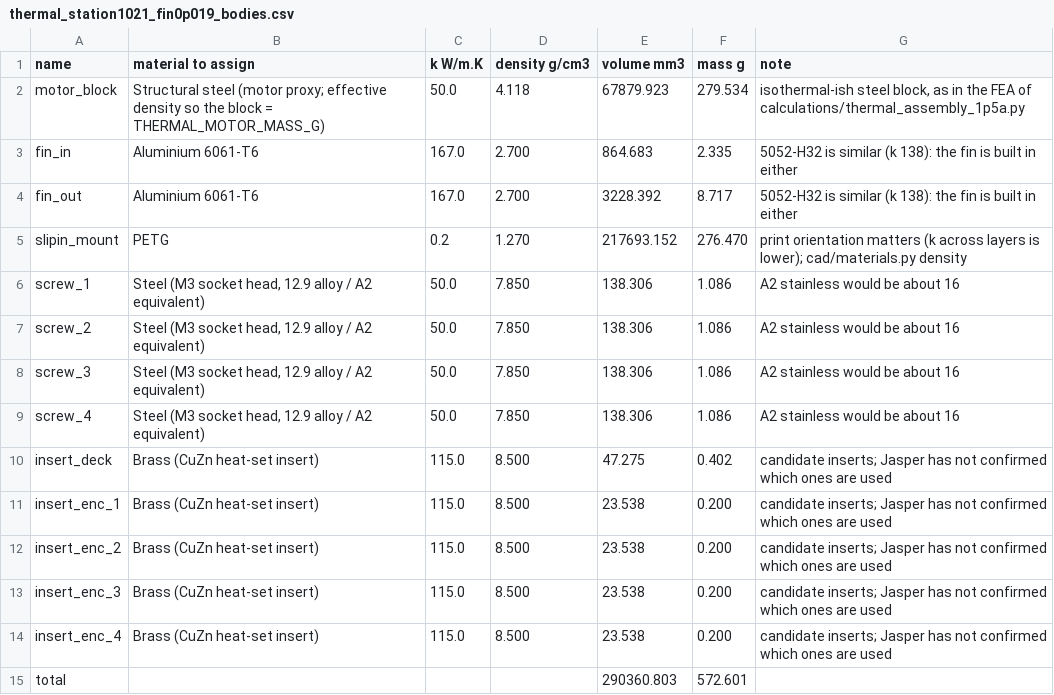
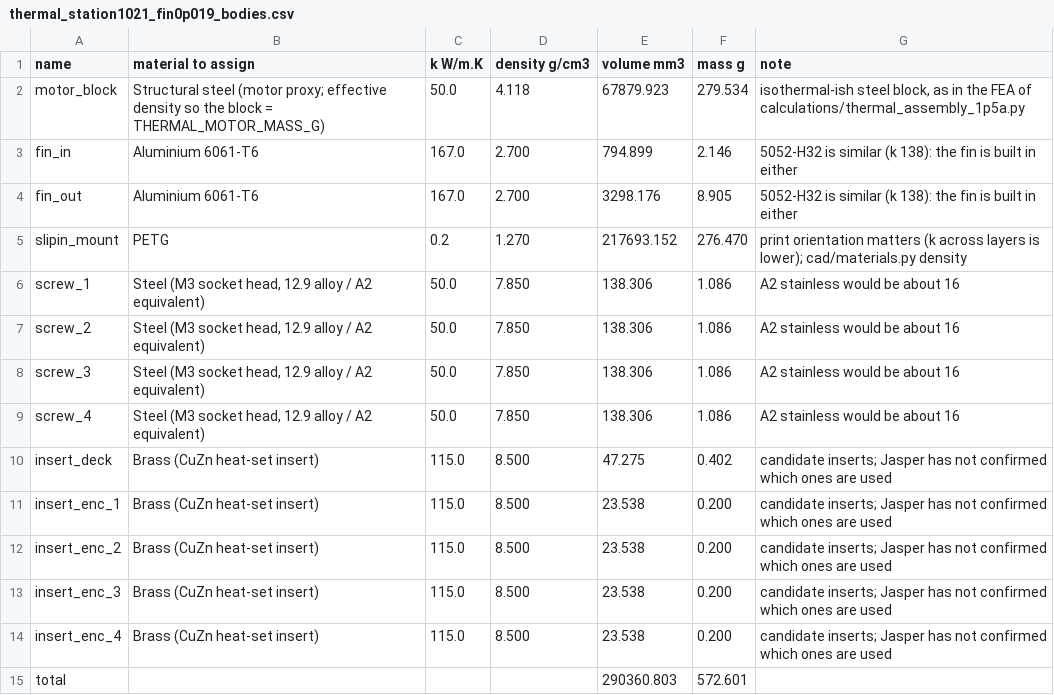
Before and after one commit to Jaspario1199/RoomCleaner, a CSV file: renders/thermal_station1021/thermal_station1021_fin0p019_bodies.csv, drawn as a sheet.

```diff
--- a/renders/thermal_station1021/thermal_station1021_fin0p019_bodies.csv
+++ b/renders/thermal_station1021/thermal_station1021_fin0p019_bodies.csv
@@ -2,4 +2,4 @@ name,material to assign,k W/m.K,density g/cm3,volume mm3,mass g,note
 motor_block,Structural steel (motor proxy; effective density so the block = THERMAL_MOTOR_MASS_G),50.0,4.118,67879.923,279.534,"isothermal-ish steel block, as in the FEA of calculations/thermal_assembly_1p5a.py"
-fin_in,Aluminium 6061-T6,167.0,2.700,864.683,2.335,5052-H32 is similar (k 138): the fin is built in either
-fin_out,Aluminium 6061-T6,167.0,2.700,3228.392,8.717,5052-H32 is similar (k 138): the fin is built in either
+fin_in,Aluminium 6061-T6,167.0,2.700,794.899,2.146,5052-H32 is similar (k 138): the fin is built in either
+fin_out,Aluminium 6061-T6,167.0,2.700,3298.176,8.905,5052-H32 is similar (k 138): the fin is built in either
 slipin_mount,PETG,0.2,1.270,217693.152,276.470,print orientation matters (k across layers is lower); cad/materials.py density
```
Also changed, not shown: renders/thermal_station1021/thermal_station1021_fin0p019_contacts.csv, renders/thermal_station1021/thermal_station1021_fin1p8_bodies.csv, 3 other files.
